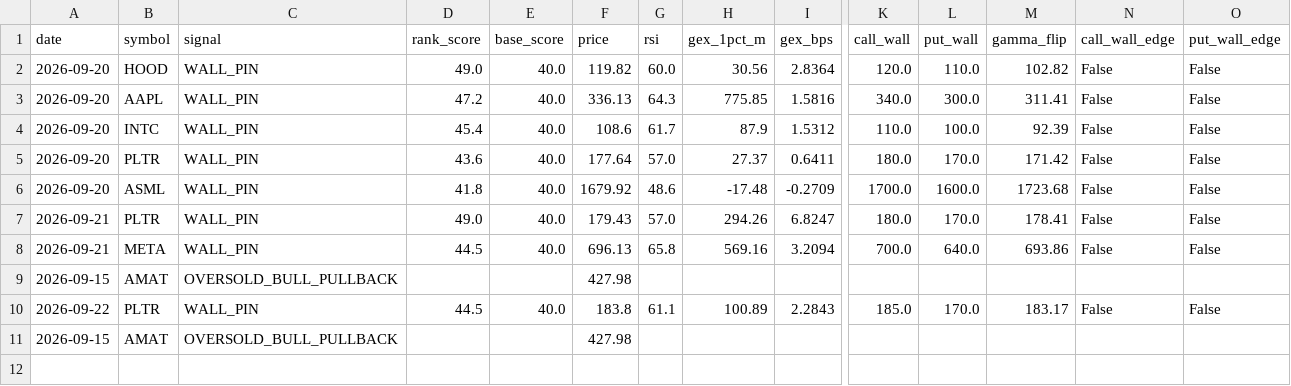
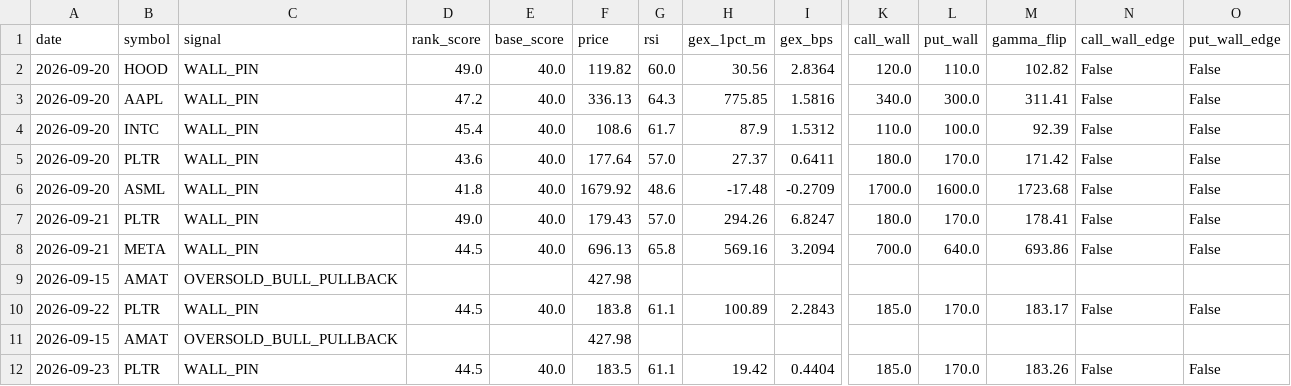
Before and after one commit to ujjwalmallem/SmartTrade, a CSV file: results/gex/journal.csv, drawn as a sheet; only a part is shown, gaps mark what is left out; rows hold the shown columns only; the diff names each change by its address in the sheet, - before the commit and + after, or states it on an @@ line.

Commit message:
gex results: snapshot 2026-09-23T1332Z

```diff
--- a/results/gex/journal.csv
+++ b/results/gex/journal.csv
+row 12: 2026-09-23 | PLTR | WALL_PIN | 44.5 | 40.0 | 183.5 | 61.1 | 19.42 | 0.4404 | 185.0 | 170.0 | 183.26 | False | False
```
Also changed, not shown: 1 other file.
